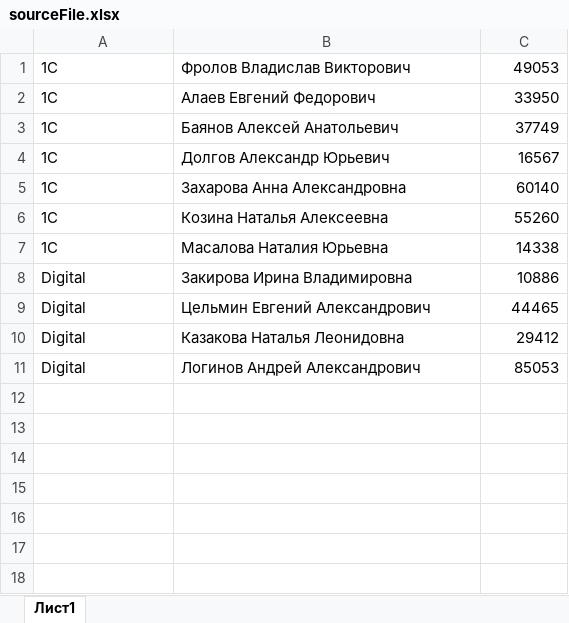
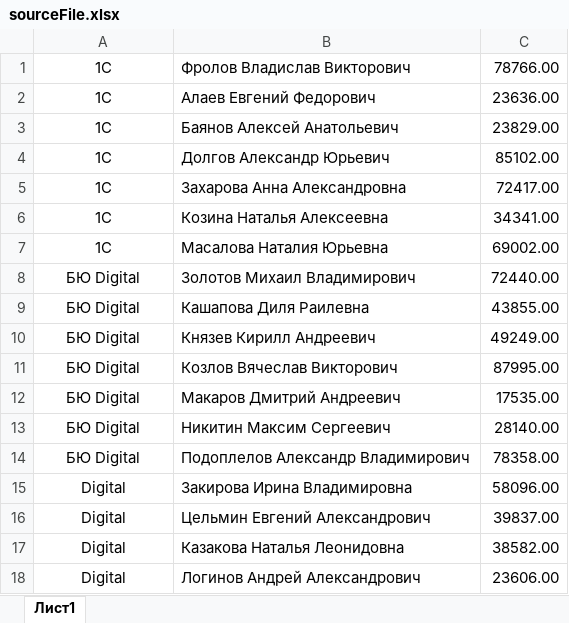
Before and after one commit to AlexRoodo/increaseAverageSalary, an Excel workbook: sourceFile.xlsx, sheet Лист1, drawn as a sheet; values as stored, in another font and other column widths than the file's, no borders; addresses are those after the commit; the diff names each change by its address in the sheet, - before the commit and + after, or states it on an @@ line.

Commit message:
Minor changes

```diff
--- a/sourceFile.xlsx (sheet Лист1)
+++ b/sourceFile.xlsx (sheet Лист1)
-A1:A7 alignment: left
+A1:A7 alignment: center
-C1: 49053
+C1: 78766.00
-C2: 33950
+C2: 23636.00
-C3: 37749
+C3: 23829.00
-C4: 16567
+C4: 85102.00
-C5: 60140
+C5: 72417.00
-C6: 55260
+C6: 34341.00
-C7: 14338
+C7: 69002.00
+row 8: БЮ Digital | Золотов Михаил Владимирович | 72440.00
+row 9: БЮ Digital | Кашапова Диля Раилевна | 43855.00
+row 10: БЮ Digital | Князев Кирилл Андреевич | 49249.00
+row 11: БЮ Digital | Козлов Вячеслав Викторович | 87995.00
+row 12: БЮ Digital | Макаров Дмитрий Андреевич | 17535.00
+row 13: БЮ Digital | Никитин Максим Сергеевич | 28140.00
+row 14: БЮ Digital | Подоплелов Александр Владимирович | 78358.00
-A15:A18 alignment: left
+A15:A18 alignment: center
-C15: 10886
+C15: 58096.00
-C16: 44465
+C16: 39837.00
-C17: 29412
+C17: 38582.00
-C18: 85053
+C18: 23606.00
```
